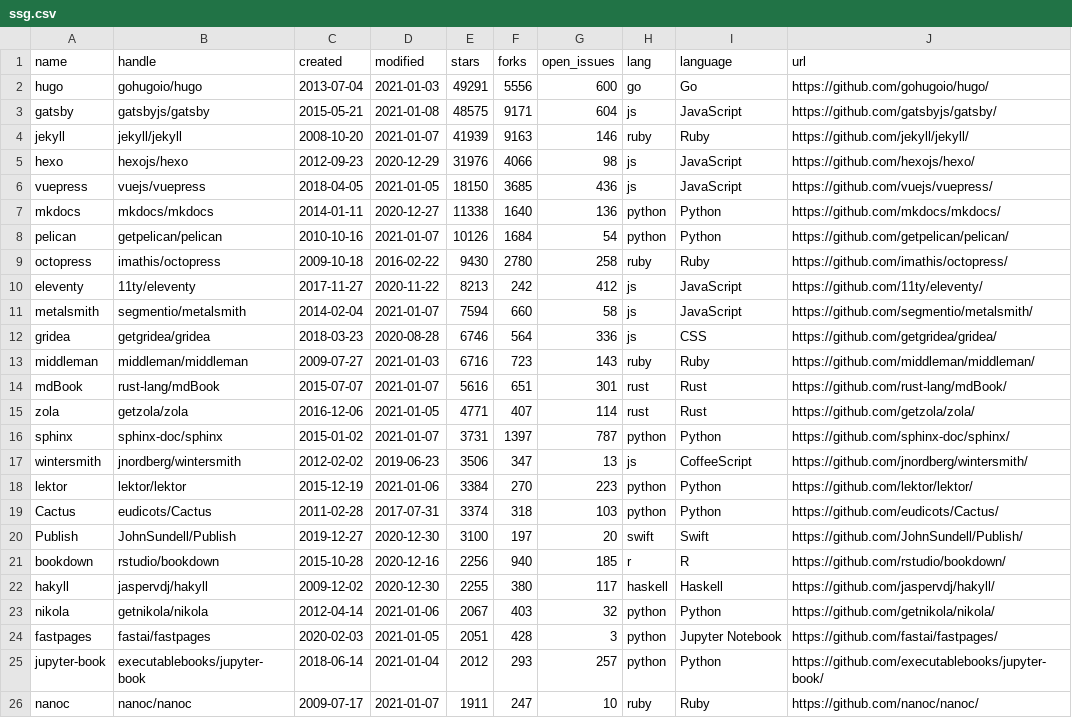
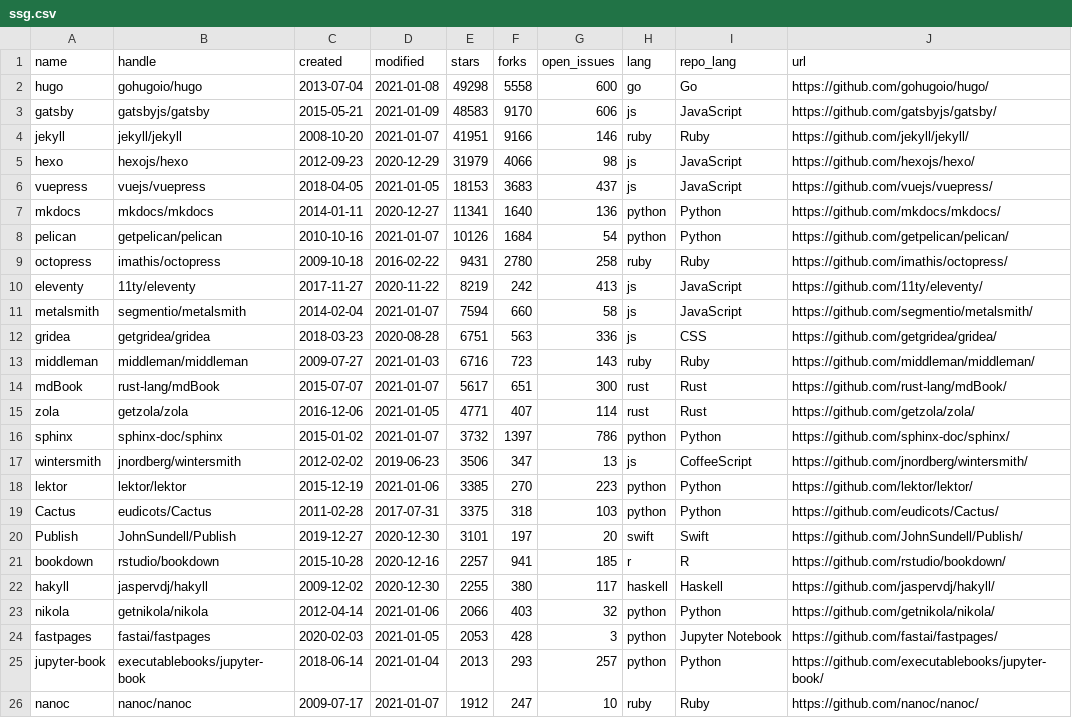
Before and after one commit to epogrebnyak/ssg-dataset, a CSV file: data/ssg.csv, drawn as a sheet; only a part is shown; the diff covers the shown part only.

```diff
--- a/data/ssg.csv
+++ b/data/ssg.csv
@@ -1,26 +1,26 @@
-name,handle,created,modified,stars,forks,open_issues,lang,language,url
-hugo,gohugoio/hugo,2013-07-04,2021-01-03,49291,5556,600,go,Go,https://github.com/gohugoio/hugo/
-gatsby,gatsbyjs/gatsby,2015-05-21,2021-01-08,48575,9171,604,js,JavaScript,https://github.com/gatsbyjs/gatsby/
-jekyll,jekyll/jekyll,2008-10-20,2021-01-07,41939,9163,146,ruby,Ruby,https://github.com/jekyll/jekyll/
-hexo,hexojs/hexo,2012-09-23,2020-12-29,31976,4066,98,js,JavaScript,https://github.com/hexojs/hexo/
-vuepress,vuejs/vuepress,2018-04-05,2021-01-05,18150,3685,436,js,JavaScript,https://github.com/vuejs/vuepress/
-mkdocs,mkdocs/mkdocs,2014-01-11,2020-12-27,11338,1640,136,python,Python,https://github.com/mkdocs/mkdocs/
+name,handle,created,modified,stars,forks,open_issues,lang,repo_lang,url
+hugo,gohugoio/hugo,2013-07-04,2021-01-08,49298,5558,600,go,Go,https://github.com/gohugoio/hugo/
+gatsby,gatsbyjs/gatsby,2015-05-21,2021-01-09,48583,9170,606,js,JavaScript,https://github.com/gatsbyjs/gatsby/
+jekyll,jekyll/jekyll,2008-10-20,2021-01-07,41951,9166,146,ruby,Ruby,https://github.com/jekyll/jekyll/
+hexo,hexojs/hexo,2012-09-23,2020-12-29,31979,4066,98,js,JavaScript,https://github.com/hexojs/hexo/
+vuepress,vuejs/vuepress,2018-04-05,2021-01-05,18153,3683,437,js,JavaScript,https://github.com/vuejs/vuepress/
+mkdocs,mkdocs/mkdocs,2014-01-11,2020-12-27,11341,1640,136,python,Python,https://github.com/mkdocs/mkdocs/
 pelican,getpelican/pelican,2010-10-16,2021-01-07,10126,1684,54,python,Python,https://github.com/getpelican/pelican/
-octopress,imathis/octopress,2009-10-18,2016-02-22,9430,2780,258,ruby,Ruby,https://github.com/imathis/octopress/
-eleventy,11ty/eleventy,2017-11-27,2020-11-22,8213,242,412,js,JavaScript,https://github.com/11ty/eleventy/
+octopress,imathis/octopress,2009-10-18,2016-02-22,9431,2780,258,ruby,Ruby,https://github.com/imathis/octopress/
+eleventy,11ty/eleventy,2017-11-27,2020-11-22,8219,242,413,js,JavaScript,https://github.com/11ty/eleventy/
 metalsmith,segmentio/metalsmith,2014-02-04,2021-01-07,7594,660,58,js,JavaScript,https://github.com/segmentio/metalsmith/
-gridea,getgridea/gridea,2018-03-23,2020-08-28,6746,564,336,js,CSS,https://github.com/getgridea/gridea/
+gridea,getgridea/gridea,2018-03-23,2020-08-28,6751,563,336,js,CSS,https://github.com/getgridea/gridea/
 middleman,middleman/middleman,2009-07-27,2021-01-03,6716,723,143,ruby,Ruby,https://github.com/middleman/middleman/
-mdBook,rust-lang/mdBook,2015-07-07,2021-01-07,5616,651,301,rust,Rust,https://github.com/rust-lang/mdBook/
+mdBook,rust-lang/mdBook,2015-07-07,2021-01-07,5617,651,300,rust,Rust,https://github.com/rust-lang/mdBook/
 zola,getzola/zola,2016-12-06,2021-01-05,4771,407,114,rust,Rust,https://github.com/getzola/zola/
-sphinx,sphinx-doc/sphinx,2015-01-02,2021-01-07,3731,1397,787,python,Python,https://github.com/sphinx-doc/sphinx/
+sphinx,sphinx-doc/sphinx,2015-01-02,2021-01-07,3732,1397,786,python,Python,https://github.com/sphinx-doc/sphinx/
 wintersmith,jnordberg/wintersmith,2012-02-02,2019-06-23,3506,347,13,js,CoffeeScript,https://github.com/jnordberg/wintersmith/
-lektor,lektor/lektor,2015-12-19,2021-01-06,3384,270,223,python,Python,https://github.com/lektor/lektor/
-Cactus,eudicots/Cactus,2011-02-28,2017-07-31,3374,318,103,python,Python,https://github.com/eudicots/Cactus/
-Publish,JohnSundell/Publish,2019-12-27,2020-12-30,3100,197,20,swift,Swift,https://github.com/JohnSundell/Publish/
-bookdown,rstudio/bookdown,2015-10-28,2020-12-16,2256,940,185,r,R,https://github.com/rstudio/bookdown/
+lektor,lektor/lektor,2015-12-19,2021-01-06,3385,270,223,python,Python,https://github.com/lektor/lektor/
+Cactus,eudicots/Cactus,2011-02-28,2017-07-31,3375,318,103,python,Python,https://github.com/eudicots/Cactus/
+Publish,JohnSundell/Publish,2019-12-27,2020-12-30,3101,197,20,swift,Swift,https://github.com/JohnSundell/Publish/
+bookdown,rstudio/bookdown,2015-10-28,2020-12-16,2257,941,185,r,R,https://github.com/rstudio/bookdown/
 hakyll,jaspervdj/hakyll,2009-12-02,2020-12-30,2255,380,117,haskell,Haskell,https://github.com/jaspervdj/hakyll/
-nikola,getnikola/nikola,2012-04-14,2021-01-06,2067,403,32,python,Python,https://github.com/getnikola/nikola/
-fastpages,fastai/fastpages,2020-02-03,2021-01-05,2051,428,3,python,Jupyter Notebook,https://github.com/fastai/fastpages/
-jupyter-book,executablebooks/jupyter-book,2018-06-14,2021-01-04,2012,293,257,python,Python,https://github.com/executablebooks/jupyter-book/
-nanoc,nanoc/nanoc,2009-07-17,2021-01-07,1911,247,10,ruby,Ruby,https://github.com/nanoc/nanoc/
+nikola,getnikola/nikola,2012-04-14,2021-01-06,2066,403,32,python,Python,https://github.com/getnikola/nikola/
+fastpages,fastai/fastpages,2020-02-03,2021-01-05,2053,428,3,python,Jupyter Notebook,https://github.com/fastai/fastpages/
+jupyter-book,executablebooks/jupyter-book,2018-06-14,2021-01-04,2013,293,257,python,Python,https://github.com/executablebooks/jupyter-book/
+nanoc,nanoc/nanoc,2009-07-17,2021-01-07,1912,247,10,ruby,Ruby,https://github.com/nanoc/nanoc/
```
Also changed, not shown: 4 edited cells elsewhere in this file, 8 other files.
